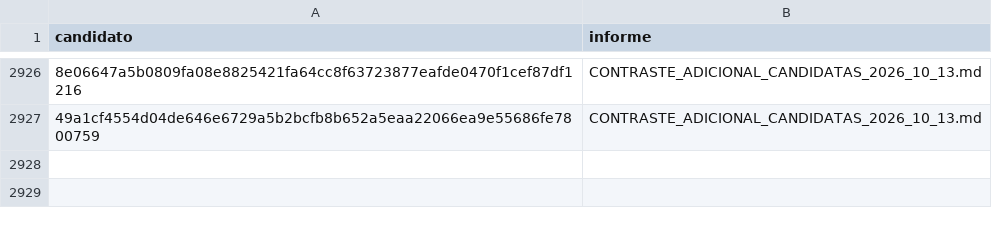
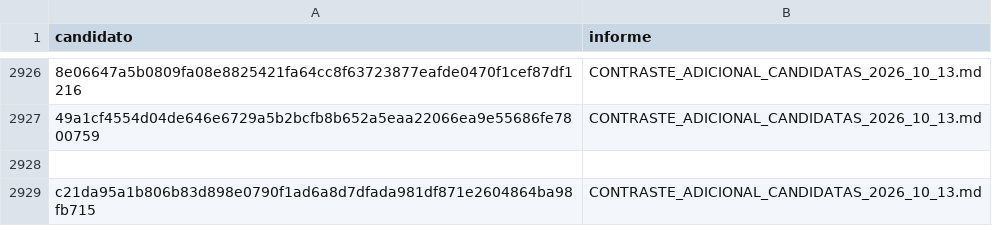
Before and after one commit to BenjaAranda/BecasFind, a CSV file: documentacion/auditoria_corpus/procesados/revisiones_parciales.csv, drawn as a sheet; only a part is shown, gaps mark what is left out.

```diff
--- a/documentacion/auditoria_corpus/procesados/revisiones_parciales.csv
+++ b/documentacion/auditoria_corpus/procesados/revisiones_parciales.csv
@@ -2927 +2927,3 @@
 "49a1cf4554d04de646e6729a5b2bcfb8b652a5eaa22066ea9e55686fe7800759","CONTRASTE_ADICIONAL_CANDIDATAS_2026_10_13.md"
+
+c21da95a1b806b83d898e0790f1ad6a8d7dfada981df871e2604864ba98fb715,CONTRASTE_ADICIONAL_CANDIDATAS_2026_10_13.md
```
Also changed, not shown: documentacion/auditoria_corpus/procesados/avance/por_registro.csv, documentacion/auditoria_corpus/procesados/cierre/casos.csv, 4 other files.
